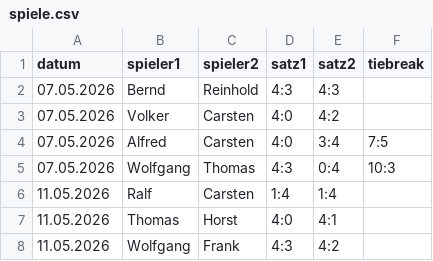
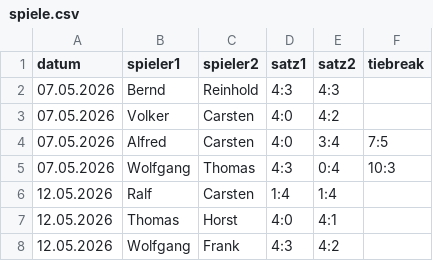
Before and after one commit to TCSuemmern/Vereinsliga, a CSV file: spiele.csv, drawn as a sheet.

Commit message:
Aktualisieren von spiele.csv

```diff
--- a/spiele.csv
+++ b/spiele.csv
@@ -5,4 +5,4 @@ datum,spieler1,spieler2,satz1,satz2,tiebreak
 07.05.2026,Wolfgang,Thomas,4:3,0:4,10:3
-11.05.2026,Ralf,Carsten,1:4,1:4,
-11.05.2026,Thomas,Horst,4:0,4:1,
-11.05.2026,Wolfgang,Frank,4:3,4:2,
+12.05.2026,Ralf,Carsten,1:4,1:4,
+12.05.2026,Thomas,Horst,4:0,4:1,
+12.05.2026,Wolfgang,Frank,4:3,4:2,
```
